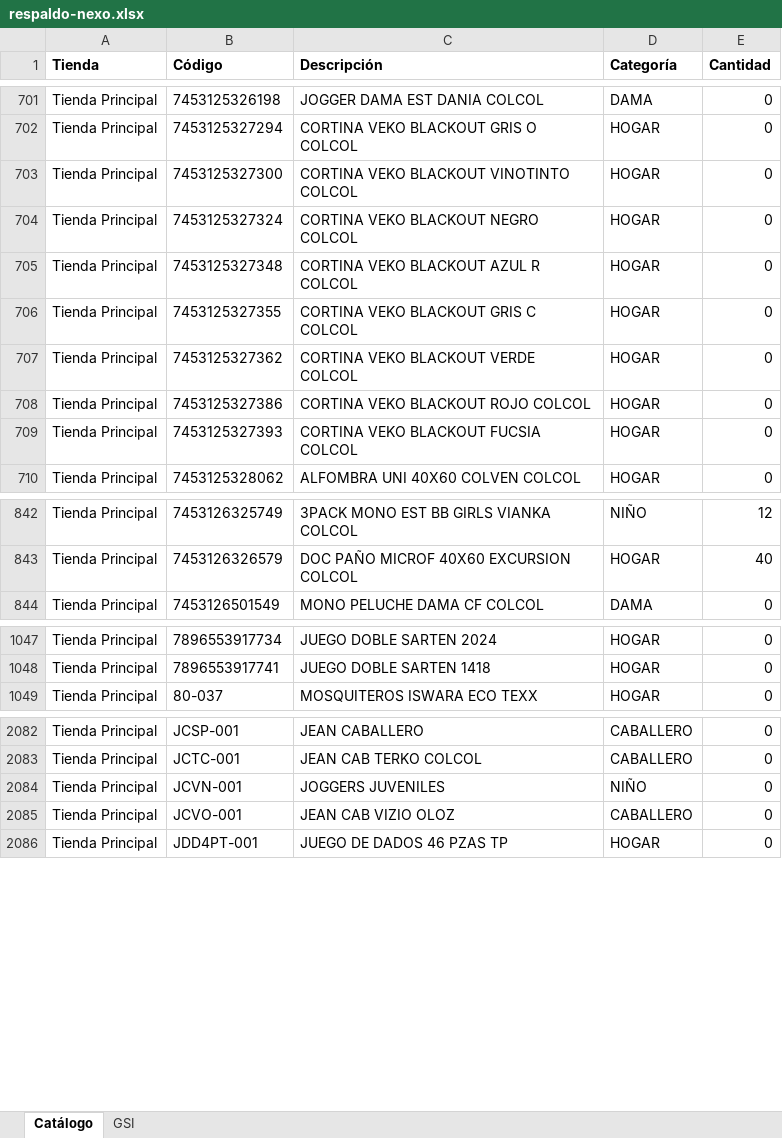
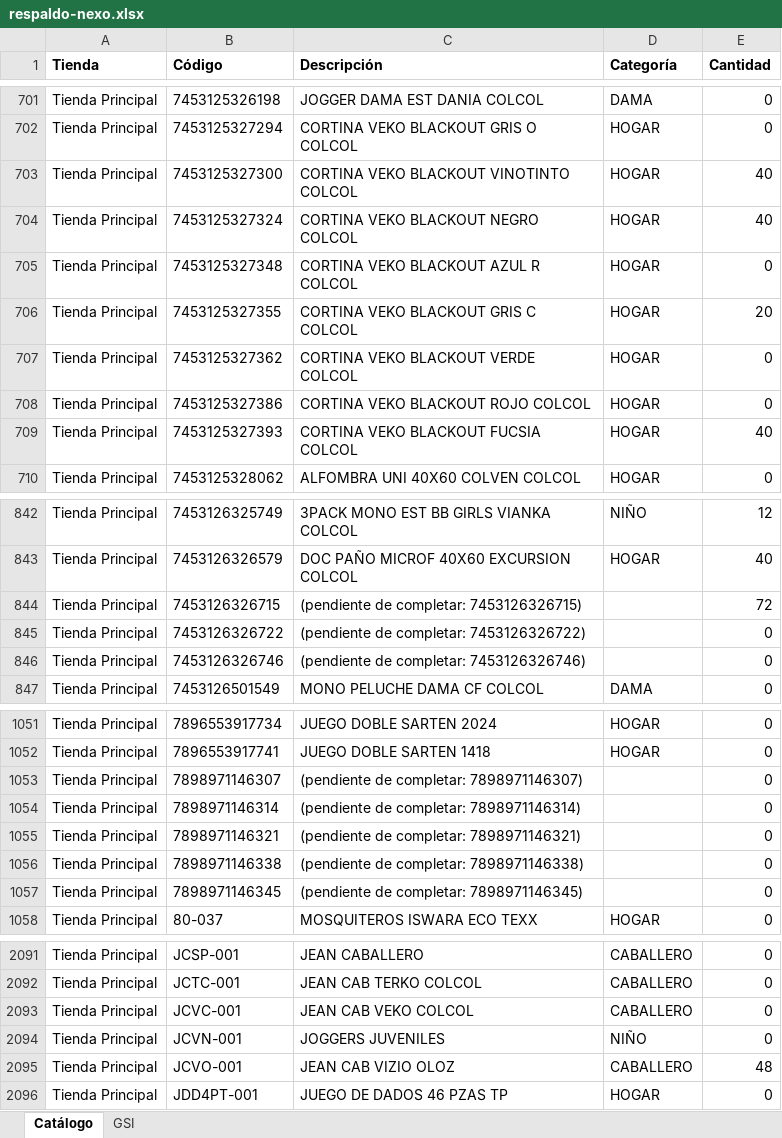
Before and after one commit to Anyer32/nexo-respaldo, an Excel workbook: respaldo-nexo.xlsx, sheet Catálogo, drawn as a sheet; only a part is shown, gaps mark what is left out; values as stored, in another font and other column widths than the file's, no borders; addresses are those after the commit; the diff covers the shown part only; the diff names each change by its address in the sheet, - before the commit and + after, or states it on an @@ line.

```diff
--- a/respaldo-nexo.xlsx (sheet Catálogo)
+++ b/respaldo-nexo.xlsx (sheet Catálogo)
-E703:E704 (Cantidad): 0
+E703:E704 (Cantidad): 40
-E706 (Cantidad): 0
+E706 (Cantidad): 20
-E709 (Cantidad): 0
+E709 (Cantidad): 40
+row 844: Tienda Principal | 7453126326715 | (pendiente de completar: 7453126326715) |  | 72
+row 845: Tienda Principal | 7453126326722 | (pendiente de completar: 7453126326722) |  | 0
+row 846: Tienda Principal | 7453126326746 | (pendiente de completar: 7453126326746) |  | 0
+row 1053: Tienda Principal | 7898971146307 | (pendiente de completar: 7898971146307) |  | 0
+row 1054: Tienda Principal | 7898971146314 | (pendiente de completar: 7898971146314) |  | 0
+row 1055: Tienda Principal | 7898971146321 | (pendiente de completar: 7898971146321) |  | 0
+row 1056: Tienda Principal | 7898971146338 | (pendiente de completar: 7898971146338) |  | 0
+row 1057: Tienda Principal | 7898971146345 | (pendiente de completar: 7898971146345) |  | 0
+row 2093: Tienda Principal | JCVC-001 | JEAN CAB VEKO COLCOL | CABALLERO | 0
-E2095 (Cantidad): 0
+E2095 (Cantidad): 48
```
Also changed, not shown: 1 added row and 37 edited cells elsewhere in this sheet, sheet GSI.
